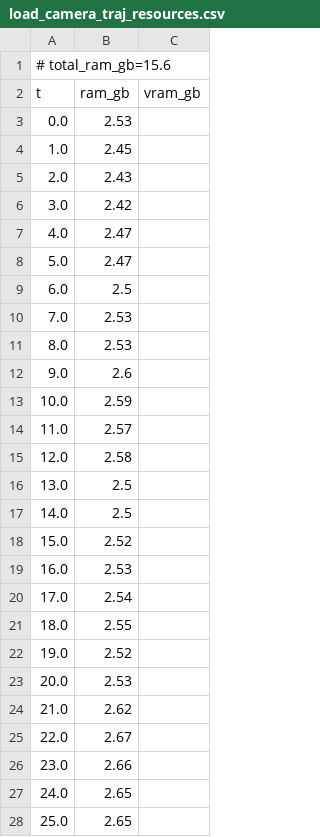
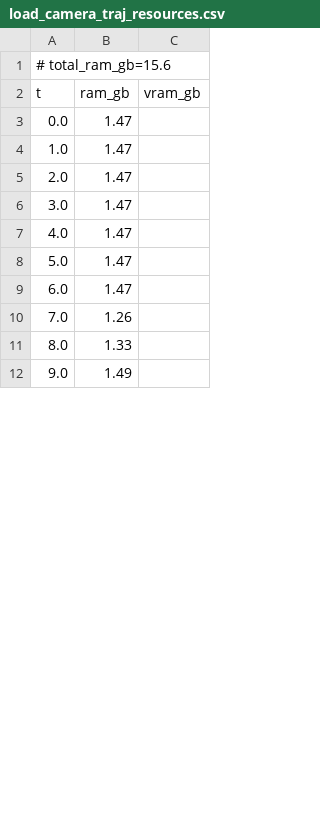
Before and after one commit to PozzettiAndrea/ComfyUI-MotionCapture, a CSV file: dev/linux-cpu/logs/load_camera_traj_resources.csv, drawn as a sheet; only a part is shown; the diff covers the shown part only.

```diff
--- a/dev/linux-cpu/logs/load_camera_traj_resources.csv
+++ b/dev/linux-cpu/logs/load_camera_traj_resources.csv
@@ -2,27 +2,11 @@
 t,ram_gb,vram_gb
-0.0,2.53,
-1.0,2.45,
-2.0,2.43,
-3.0,2.42,
-4.0,2.47,
-5.0,2.47,
-6.0,2.5,
-7.0,2.53,
-8.0,2.53,
-9.0,2.6,
-10.0,2.59,
-11.0,2.57,
-12.0,2.58,
-13.0,2.5,
-14.0,2.5,
-15.0,2.52,
-16.0,2.53,
-17.0,2.54,
-18.0,2.55,
-19.0,2.52,
-20.0,2.53,
-21.0,2.62,
-22.0,2.67,
-23.0,2.66,
-24.0,2.65,
-25.0,2.65,
+0.0,1.47,
+1.0,1.47,
+2.0,1.47,
+3.0,1.47,
+4.0,1.47,
+5.0,1.47,
+6.0,1.47,
+7.0,1.26,
+8.0,1.33,
+9.0,1.49,
```
Also changed, not shown: 32 added rows and 14 removed rows elsewhere in this file, dev/linux-cpu/logs/apply_motion_on_character_resources.csv, 33 other files.
